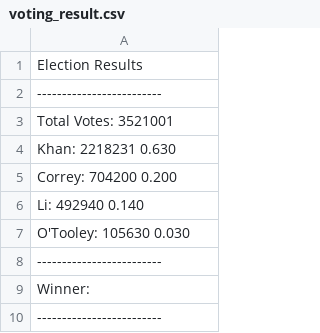
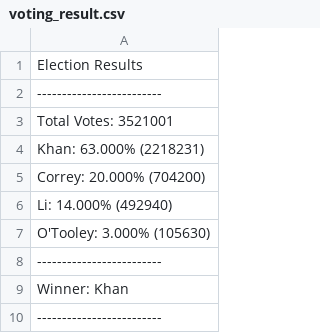
Before and after one commit to granttowers/python-challenge, a CSV file: PyPoll/Resources/voting_result.csv, drawn as a sheet.

```diff
--- a/PyPoll/Resources/voting_result.csv
+++ b/PyPoll/Resources/voting_result.csv
@@ -3,8 +3,8 @@ Election Results
 Total Votes: 3521001
-Khan: 2218231 0.630
-Correy: 704200 0.200
-Li: 492940 0.140
-O'Tooley: 105630 0.030
+Khan: 63.000% (2218231)
+Correy: 20.000% (704200)
+Li: 14.000% (492940)
+O'Tooley: 3.000% (105630)
 -------------------------
-Winner:
+Winner: Khan
 -------------------------
```
Also changed, not shown: 1 other file.
